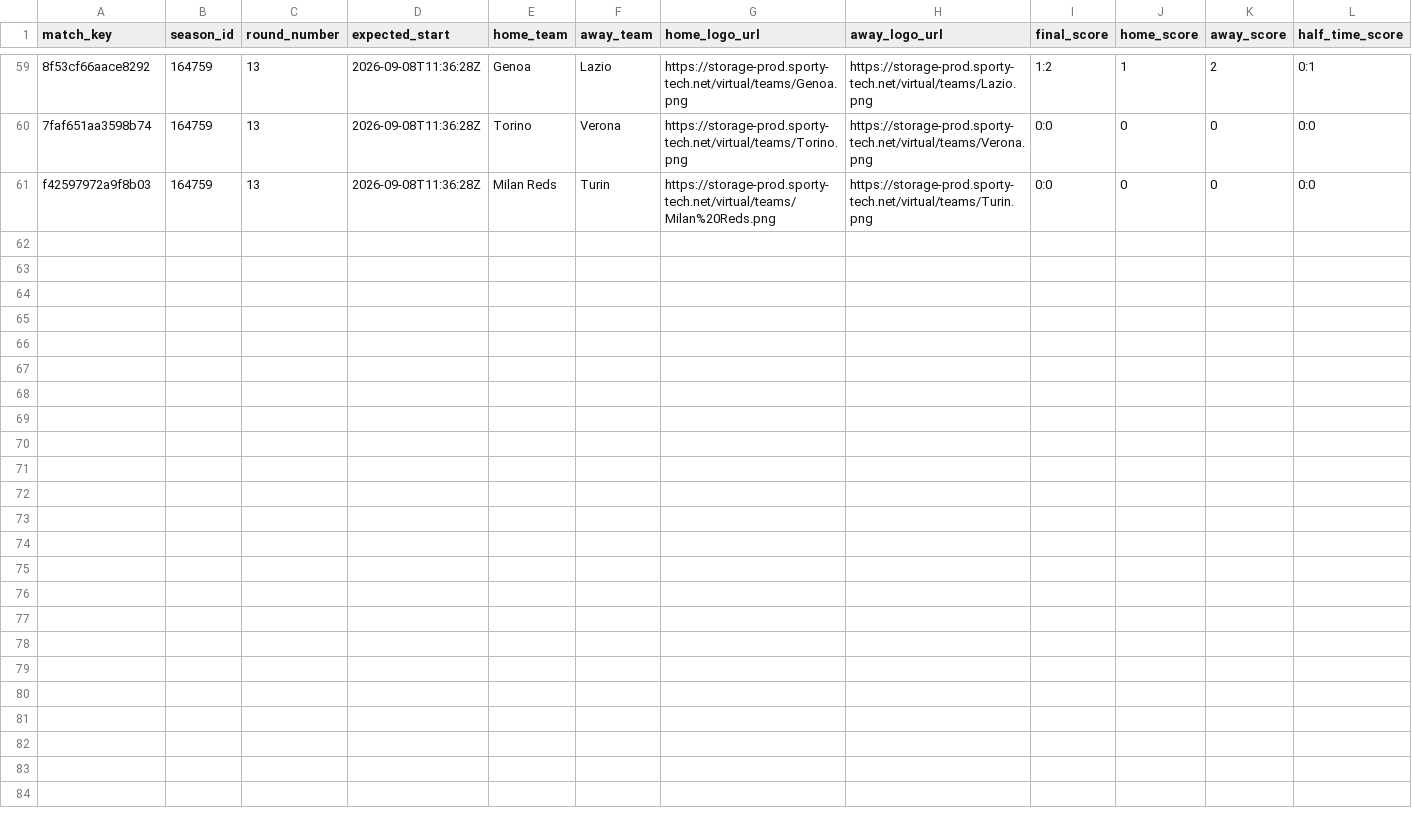
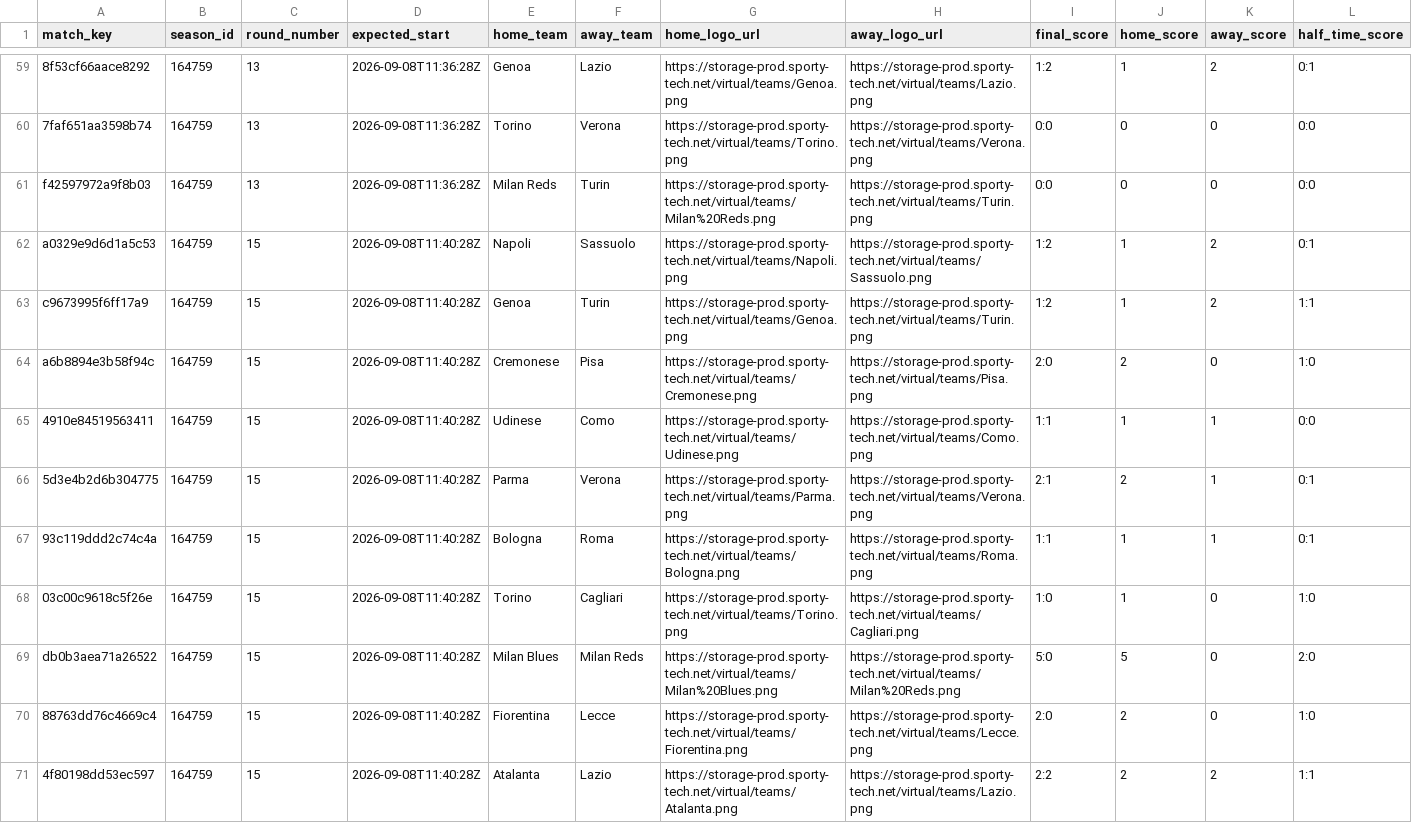
Before and after one commit to michaeldiary77-sys/virtual-leagues-collector, a CSV file: data/8036_italian-league/matches.csv, drawn as a sheet; only a part is shown, gaps mark what is left out; rows hold the shown columns only; the diff names each change by its address in the sheet, - before the commit and + after, or states it on an @@ line.

```diff
--- a/data/8036_italian-league/matches.csv
+++ b/data/8036_italian-league/matches.csv
+row 62: a0329e9d6d1a5c53 | 164759 | 15 | 2026-09-08T11:40:28Z | Napoli | Sassuolo | https://storage-prod.sporty-tech.net/virtual/teams/Napoli.png | https://storage-prod.sporty-tech.net/virtual/teams/Sassuolo.png | 1:2 | 1 | 2 | 0:1
+row 63: c9673995f6ff17a9 | 164759 | 15 | 2026-09-08T11:40:28Z | Genoa | Turin | https://storage-prod.sporty-tech.net/virtual/teams/Genoa.png | https://storage-prod.sporty-tech.net/virtual/teams/Turin.png | 1:2 | 1 | 2 | 1:1
+row 64: a6b8894e3b58f94c | 164759 | 15 | 2026-09-08T11:40:28Z | Cremonese | Pisa | https://storage-prod.sporty-tech.net/virtual/teams/Cremonese.png | https://storage-prod.sporty-tech.net/virtual/teams/Pisa.png | 2:0 | 2 | 0 | 1:0
+row 65: 4910e84519563411 | 164759 | 15 | 2026-09-08T11:40:28Z | Udinese | Como | https://storage-prod.sporty-tech.net/virtual/teams/Udinese.png | https://storage-prod.sporty-tech.net/virtual/teams/Como.png | 1:1 | 1 | 1 | 0:0
+row 66: 5d3e4b2d6b304775 | 164759 | 15 | 2026-09-08T11:40:28Z | Parma | Verona | https://storage-prod.sporty-tech.net/virtual/teams/Parma.png | https://storage-prod.sporty-tech.net/virtual/teams/Verona.png | 2:1 | 2 | 1 | 0:1
+row 67: 93c119ddd2c74c4a | 164759 | 15 | 2026-09-08T11:40:28Z | Bologna | Roma | https://storage-prod.sporty-tech.net/virtual/teams/Bologna.png | https://storage-prod.sporty-tech.net/virtual/teams/Roma.png | 1:1 | 1 | 1 | 0:1
+row 68: 03c00c9618c5f26e | 164759 | 15 | 2026-09-08T11:40:28Z | Torino | Cagliari | https://storage-prod.sporty-tech.net/virtual/teams/Torino.png | https://storage-prod.sporty-tech.net/virtual/teams/Cagliari.png | 1:0 | 1 | 0 | 1:0
+row 69: db0b3aea71a26522 | 164759 | 15 | 2026-09-08T11:40:28Z | Milan Blues | Milan Reds | https://storage-prod.sporty-tech.net/virtual/teams/Milan%20Blues.png | https://storage-prod.sporty-tech.net/virtual/teams/Milan%20Reds.png | 5:0 | 5 | 0 | 2:0
+row 70: 88763dd76c4669c4 | 164759 | 15 | 2026-09-08T11:40:28Z | Fiorentina | Lecce | https://storage-prod.sporty-tech.net/virtual/teams/Fiorentina.png | https://storage-prod.sporty-tech.net/virtual/teams/Lecce.png | 2:0 | 2 | 0 | 1:0
+row 71: 4f80198dd53ec597 | 164759 | 15 | 2026-09-08T11:40:28Z | Atalanta | Lazio | https://storage-prod.sporty-tech.net/virtual/teams/Atalanta.png | https://storage-prod.sporty-tech.net/virtual/teams/Lazio.png | 2:2 | 2 | 2 | 1:1
```
Also changed, not shown: data/8035_english-league/matches.csv, data/8037_spanish-league/matches.csv, 42 other files.
